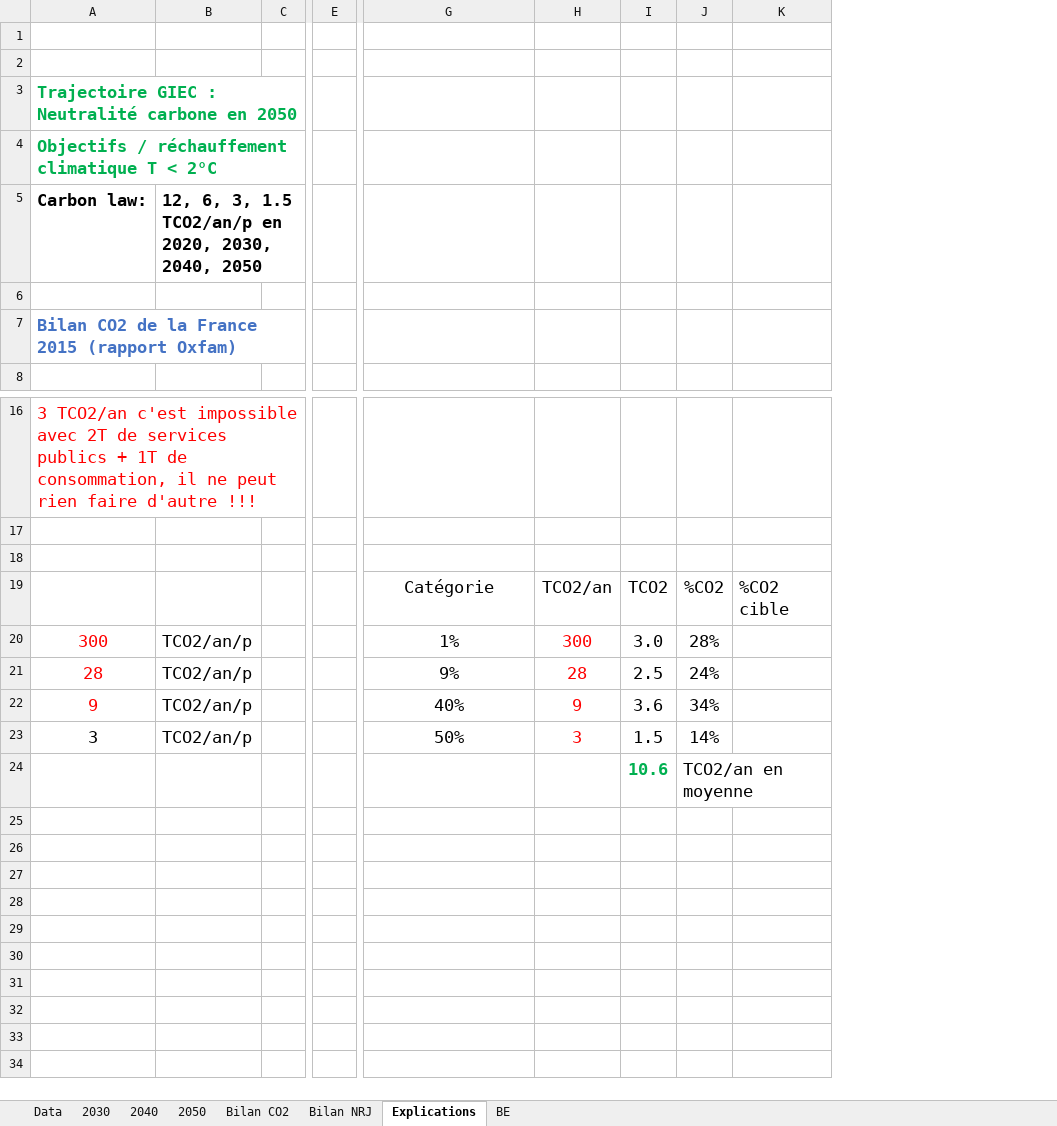
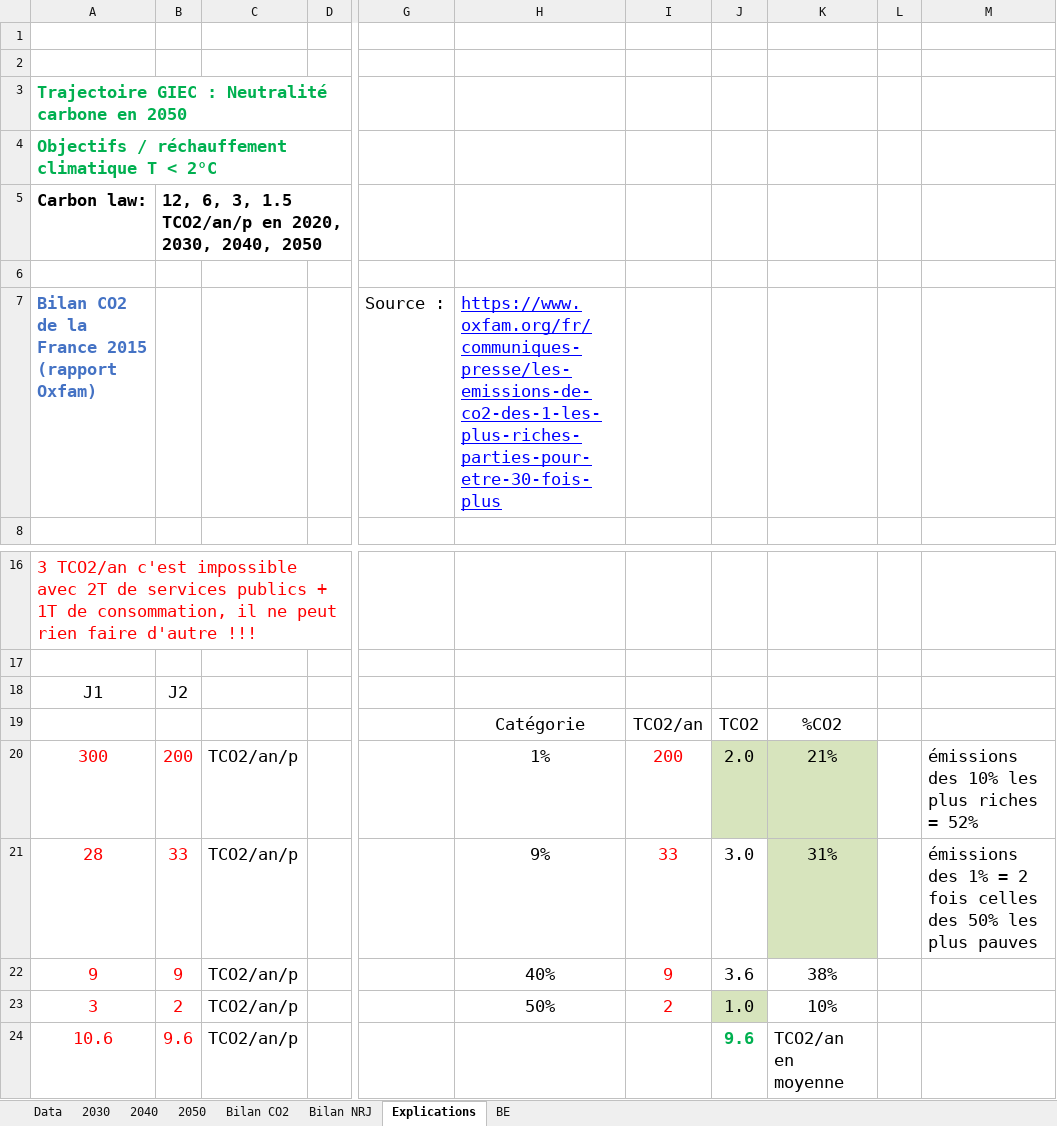
Before and after one commit to vikchaps/Bilan-CO2, an Excel workbook: CO2.xlsx, sheet Explications, drawn as a sheet; only a part is shown, gaps mark what is left out; values as stored, in another font and other column widths than the file's, no borders; removed rows and columns are numbered as before the commit, all else as after; rows hold the shown columns only; the diff names each change by its address in the sheet, - before the commit and + after, or states it on an @@ line.

Commit message:
Add files via upload

```diff
--- a/CO2.xlsx (sheet Explications)
+++ b/CO2.xlsx (sheet Explications)
+column B, row 5: 12, 6, 3, 1.5 TCO2/an/p en 2020, 2030, 2040, 2050; rows 18-23: J2 |  | 200 | 33 | 9 | 2
-column E, empty
+column G, row 7: Source :
-column J, rows 19-23: %CO2 | 28% | 24% | 34% | 14%
-column K, row 19: %CO2 cible
+column K, rows 19-23: %CO2 | 21% | 31% | 38% | 10%
+column L, empty
+column M, rows 20-21: émissions des 10% les plus riches = 52% | émissions des 1% = 2 fois celles des 50% les plus pauves
-C5: 12, 6, 3, 1.5 TCO2/an/p en 2020, 2030, 2040, 2050
+C5: (empty)
-H7: (empty)
+H7: https://www.oxfam.org/fr/communiques-presse/les-emissions-de-co2-des-1-les-plus-riches-parties-pour-etre-30-fois-plus
-row 18: (empty)
+row 18: J1 | J2
-I20: 300
+I20: 200
-J20: 3.0
+J20: 2.0
-J20 fill: none
+J20 fill: #D7E4BD
-I21: 28
+I21: 33
-J21: 2.5
+J21: 3.0
-A23 text colour: black
+A23 text colour: #FF0000
-I23: 3
+I23: 2
-J23: 1.5
+J23: 1.0
-J23 fill: none
+J23 fill: #D7E4BD
-row 24:  |  |  |  |  |  | 10.6 | TCO2/an en moyenne
+row 24: 10.6 | 9.6 | TCO2/an/p |  |  |  |  | 9.6 | TCO2/an en moyenne
```
Also changed, not shown: formulas that keep their value, charts or pictures.
